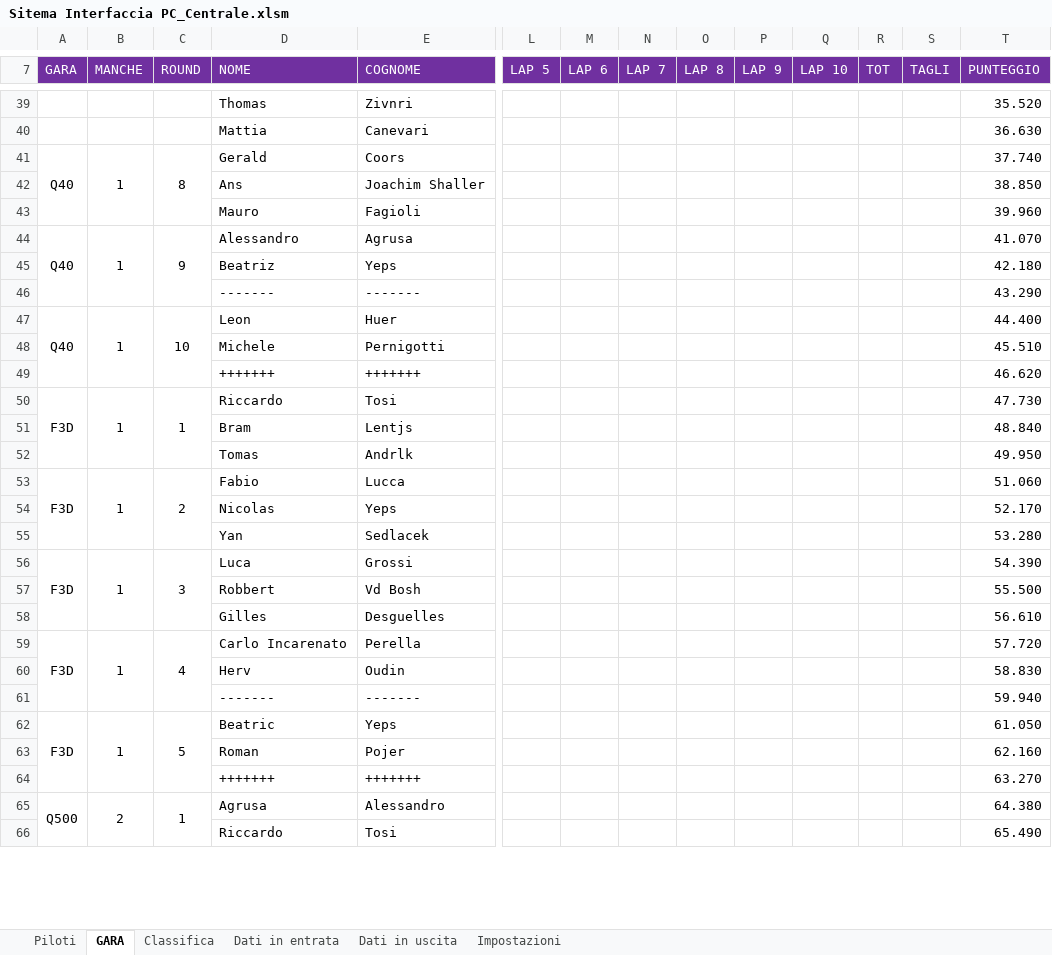
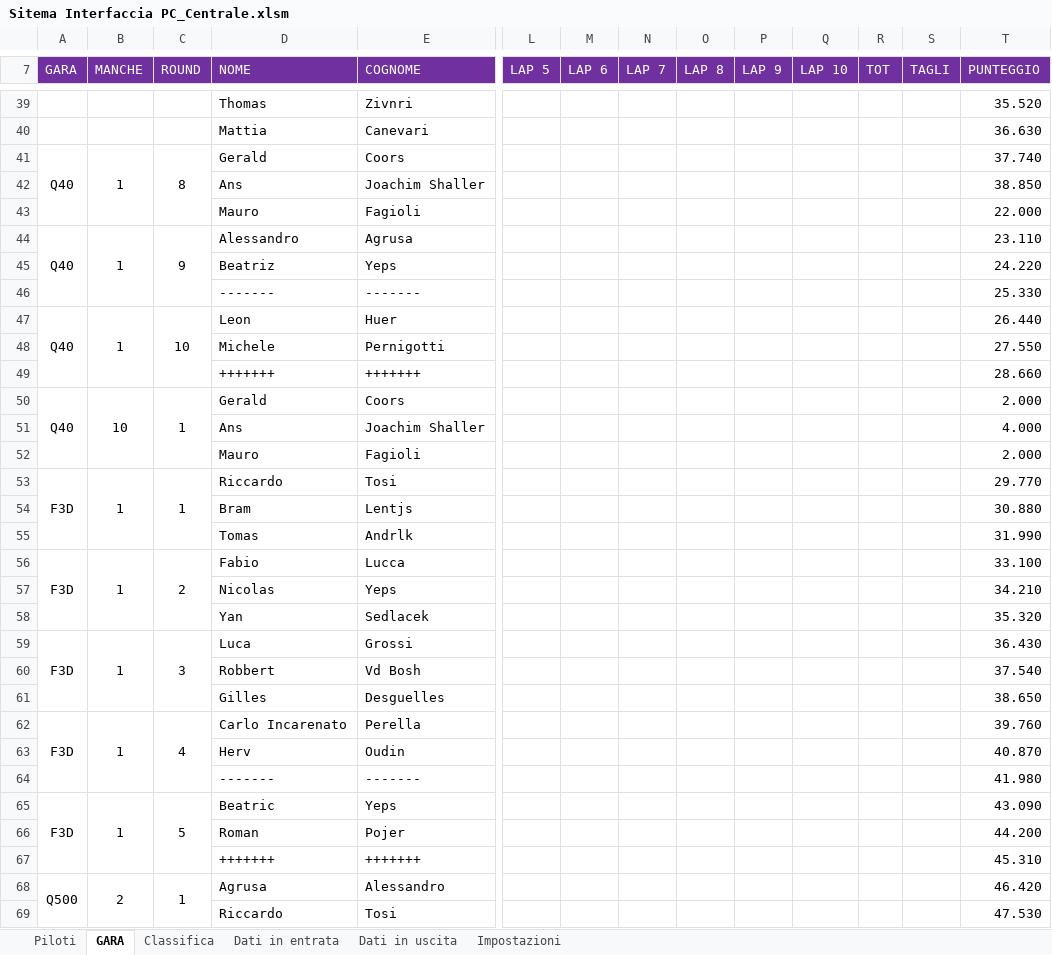
Before and after one commit to giachy96/Sistema_Pylon, an Excel workbook: Interfaccia Gara PC/Sistema Interfaccia ULTIMO/Sitema Interfaccia PC_Centrale.xlsm, sheet GARA, drawn as a sheet; only a part is shown, gaps mark what is left out; values as stored, in another font and other column widths than the file's, no borders; charts and pictures not drawn; addresses are those after the commit; rows hold the shown columns only; the diff covers the shown part only; the diff names each change by its address in the sheet, - before the commit and + after, or states it on an @@ line.

```diff
--- a/Interfaccia Gara PC/Sistema Interfaccia ULTIMO/Sitema Interfaccia PC_Centrale.xlsm (sheet GARA)
+++ b/Interfaccia Gara PC/Sistema Interfaccia ULTIMO/Sitema Interfaccia PC_Centrale.xlsm (sheet GARA)
-T43 (PUNTEGGIO): 39.960
+T43 (PUNTEGGIO): 22.000
-T44 (PUNTEGGIO): 41.070
+T44 (PUNTEGGIO): 23.110
-T45 (PUNTEGGIO): 42.180
+T45 (PUNTEGGIO): 24.220
-T46 (PUNTEGGIO): 43.290
+T46 (PUNTEGGIO): 25.330
-T47 (PUNTEGGIO): 44.400
+T47 (PUNTEGGIO): 26.440
-T48 (PUNTEGGIO): 45.510
+T48 (PUNTEGGIO): 27.550
-T49 (PUNTEGGIO): 46.620
+T49 (PUNTEGGIO): 28.660
+row 50: Q40 | 10 | 1 | Gerald | Coors |  |  |  |  |  |  |  |  | 2.000
+row 51:  |  |  | Ans | Joachim Shaller |  |  |  |  |  |  |  |  | 4.000
+row 52:  |  |  | Mauro | Fagioli |  |  |  |  |  |  |  |  | 2.000
-T53 (PUNTEGGIO): 47.730
+T53 (PUNTEGGIO): 29.770
-T54 (PUNTEGGIO): 48.840
+T54 (PUNTEGGIO): 30.880
-T55 (PUNTEGGIO): 49.950
+T55 (PUNTEGGIO): 31.990
-T56 (PUNTEGGIO): 51.060
+T56 (PUNTEGGIO): 33.100
-T57 (PUNTEGGIO): 52.170
+T57 (PUNTEGGIO): 34.210
-T58 (PUNTEGGIO): 53.280
+T58 (PUNTEGGIO): 35.320
-T59 (PUNTEGGIO): 54.390
+T59 (PUNTEGGIO): 36.430
-T60 (PUNTEGGIO): 55.500
+T60 (PUNTEGGIO): 37.540
-T61 (PUNTEGGIO): 56.610
+T61 (PUNTEGGIO): 38.650
-T62 (PUNTEGGIO): 57.720
+T62 (PUNTEGGIO): 39.760
-T63 (PUNTEGGIO): 58.830
+T63 (PUNTEGGIO): 40.870
-T64 (PUNTEGGIO): 59.940
+T64 (PUNTEGGIO): 41.980
-T65 (PUNTEGGIO): 61.050
+T65 (PUNTEGGIO): 43.090
-T66 (PUNTEGGIO): 62.160
+T66 (PUNTEGGIO): 44.200
-T67 (PUNTEGGIO): 63.270
+T67 (PUNTEGGIO): 45.310
-T68 (PUNTEGGIO): 64.380
+T68 (PUNTEGGIO): 46.420
-T69 (PUNTEGGIO): 65.490
+T69 (PUNTEGGIO): 47.530
```
Also changed, not shown: other rows of this sheet, sheet Classifica, charts or pictures, 1 other file.
